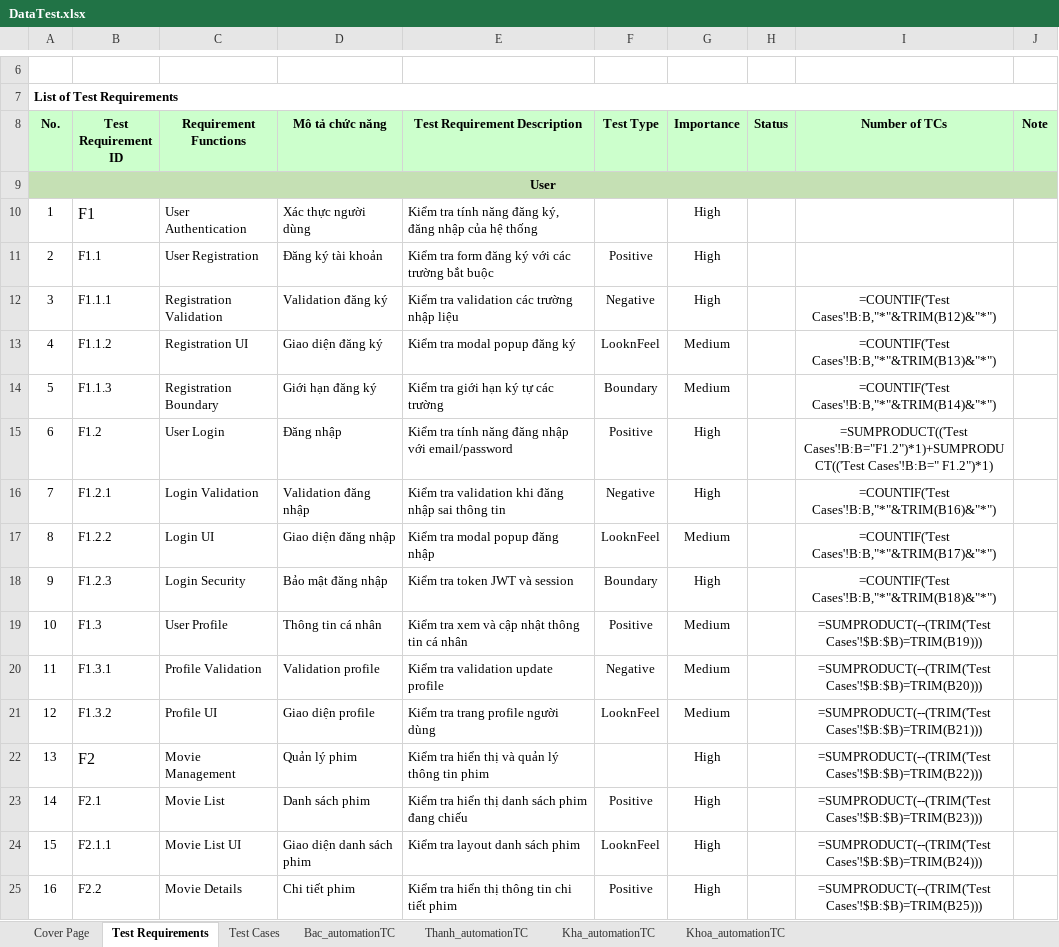
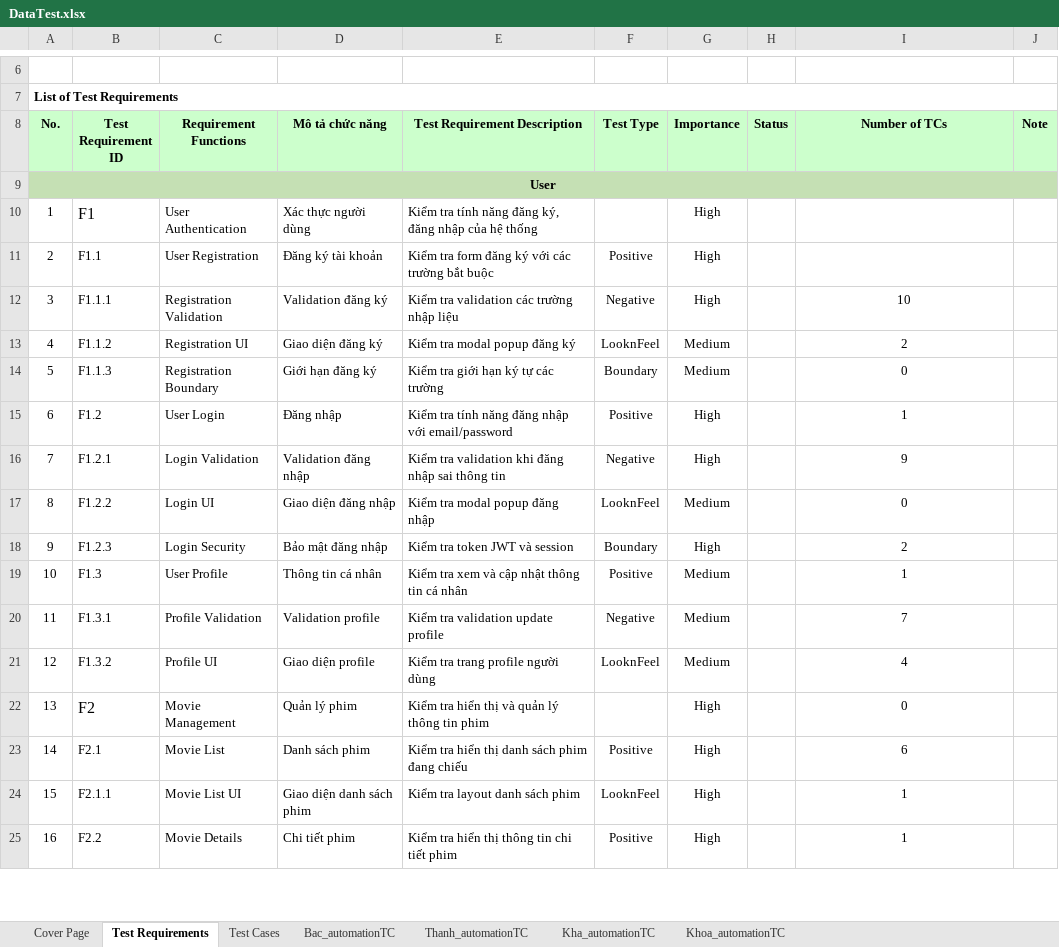
Before and after one commit to nguyenxuanbac88/sqa-testing-report, an Excel workbook: sqa-testing-report/Data/DataTest.xlsx, sheet Test Requirements, drawn as a sheet; only a part is shown, gaps mark what is left out; values as stored, in another font and other column widths than the file's, no borders; formulas without a stored value are shown as written; the diff covers the shown part only; the diff names each change by its address in the sheet, - before the commit and + after, or states it on an @@ line.

Commit message:
update test data

```diff
--- a/sqa-testing-report/Data/DataTest.xlsx (sheet Test Requirements)
+++ b/sqa-testing-report/Data/DataTest.xlsx (sheet Test Requirements)
-I12 (Number of TCs): =COUNTIF('Test Cases'!B:B,"*"&TRIM(B12)&"*")
+I12 (Number of TCs): 10
-I13 (Number of TCs): =COUNTIF('Test Cases'!B:B,"*"&TRIM(B13)&"*")
+I13 (Number of TCs): 2
-I14 (Number of TCs): =COUNTIF('Test Cases'!B:B,"*"&TRIM(B14)&"*")
+I14 (Number of TCs): 0
-I15 (Number of TCs): =SUMPRODUCT(('Test Cases'!B:B="F1.2")*1)+SUMPRODUCT(('Test Cases'!B:B=" F1.2")*1)
+I15 (Number of TCs): 1
-I16 (Number of TCs): =COUNTIF('Test Cases'!B:B,"*"&TRIM(B16)&"*")
+I16 (Number of TCs): 9
-I17 (Number of TCs): =COUNTIF('Test Cases'!B:B,"*"&TRIM(B17)&"*")
+I17 (Number of TCs): 0
-I18 (Number of TCs): =COUNTIF('Test Cases'!B:B,"*"&TRIM(B18)&"*")
+I18 (Number of TCs): 2
-I19 (Number of TCs): =SUMPRODUCT(--(TRIM('Test Cases'!$B:$B)=TRIM(B19)))
+I19 (Number of TCs): 1
-I20 (Number of TCs): =SUMPRODUCT(--(TRIM('Test Cases'!$B:$B)=TRIM(B20)))
+I20 (Number of TCs): 7
-I21 (Number of TCs): =SUMPRODUCT(--(TRIM('Test Cases'!$B:$B)=TRIM(B21)))
+I21 (Number of TCs): 4
-I22 (Number of TCs): =SUMPRODUCT(--(TRIM('Test Cases'!$B:$B)=TRIM(B22)))
+I22 (Number of TCs): 0
-I23 (Number of TCs): =SUMPRODUCT(--(TRIM('Test Cases'!$B:$B)=TRIM(B23)))
+I23 (Number of TCs): 6
-I24 (Number of TCs): =SUMPRODUCT(--(TRIM('Test Cases'!$B:$B)=TRIM(B24)))
+I24 (Number of TCs): 1
-I25 (Number of TCs): =SUMPRODUCT(--(TRIM('Test Cases'!$B:$B)=TRIM(B25)))
+I25 (Number of TCs): 1
```
Also changed, not shown: 72 edited cells elsewhere in this sheet, sheet Kha_automationTC, sheet Bac_automationTC, sheet Thanh_automationTC, sheet Khoa_automationTC, sheet Test Cases.
